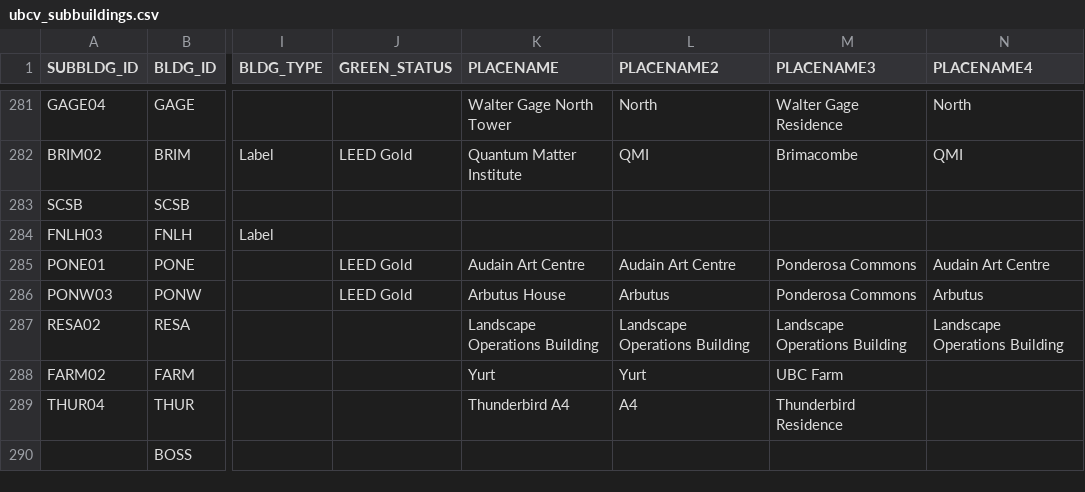
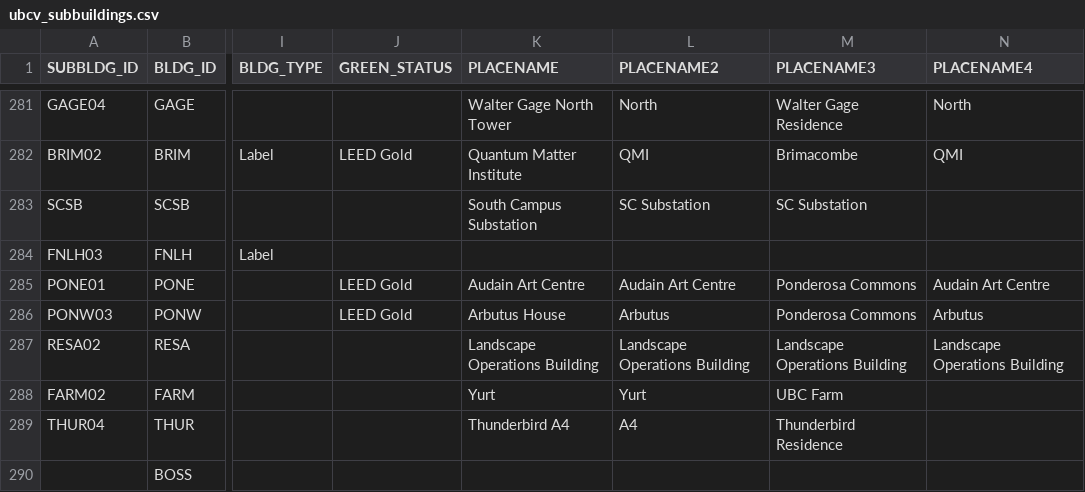
Before and after one commit to louisah22/ubcv-buildings, a CSV file: csv/ubcv_subbuildings.csv, drawn as a sheet; only a part is shown, gaps mark what is left out; the diff names each change by its address in the sheet, - before the commit and + after, or states it on an @@ line.

```diff
--- a/csv/ubcv_subbuildings.csv
+++ b/csv/ubcv_subbuildings.csv
-K283 (PLACENAME): (empty)
+K283 (PLACENAME): South Campus Substation
-L283 (PLACENAME2): (empty)
+L283 (PLACENAME2): SC Substation
-M283 (PLACENAME3): (empty)
+M283 (PLACENAME3): SC Substation
```
Also changed, not shown: 7 other files.
